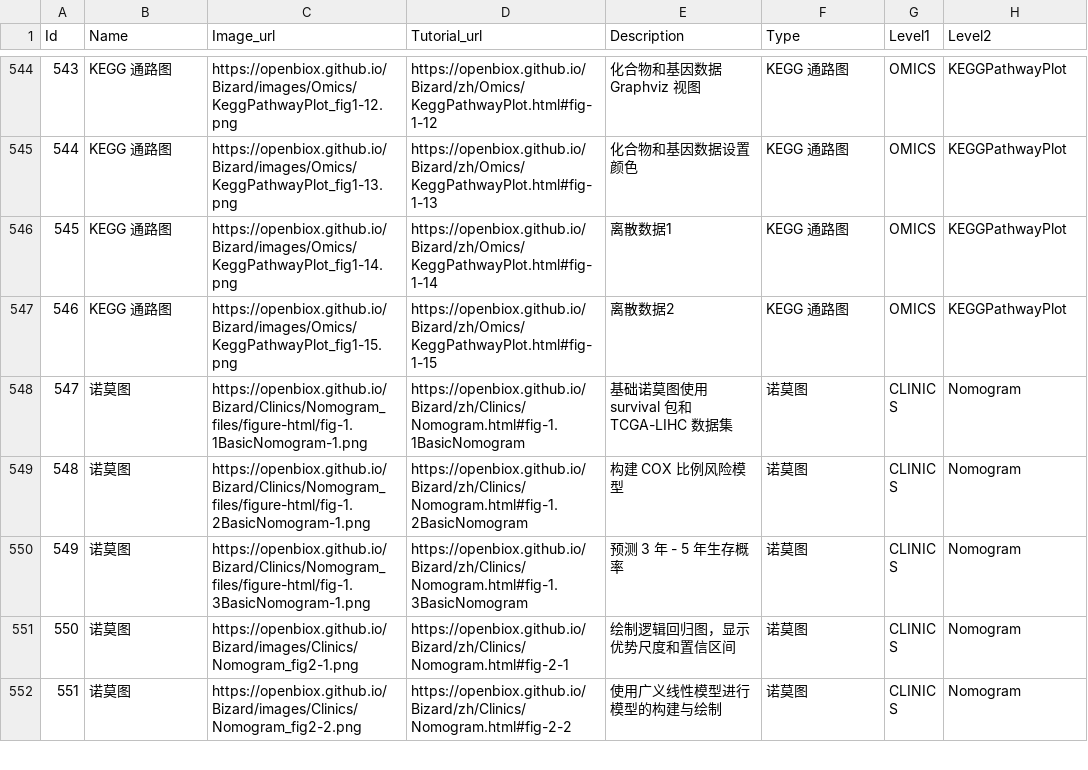
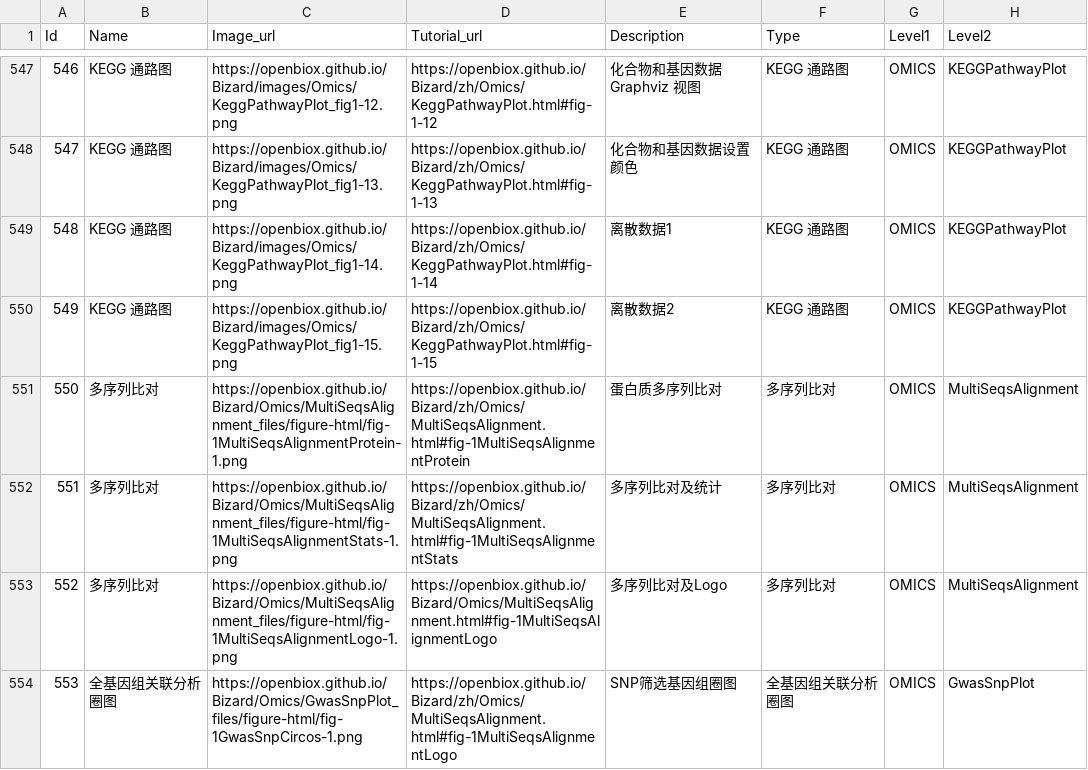
Before and after one commit to openbiox/Bizard, a CSV file: files/gallery_data_zh.csv, drawn as a sheet; only a part is shown, gaps mark what is left out; the shorter side is filled out with more unchanged rows; the diff covers the shown part only; the diff names each change by its address in the sheet, - before the commit and + after, or states it on an @@ line.

```diff
--- a/files/gallery_data_zh.csv
+++ b/files/gallery_data_zh.csv
@@ column A (Id) renumbered from row 424 down @@
+row 551: 550 | 多序列比对 | https://openbiox.github.io/Bizard/Omics/MultiSeqsAlignment_files/figure-html/fig-1MultiSeqsAlignmentProtein-1.png | https://openbiox.github.io/Bizard/zh/Omics/MultiSeqsAlignment.html#fig-1MultiSeqsAlignmentProtein | 蛋白质多序列比对 | 多序列比对 | OMICS | MultiSeqsAlignment
+row 552: 551 | 多序列比对 | https://openbiox.github.io/Bizard/Omics/MultiSeqsAlignment_files/figure-html/fig-1MultiSeqsAlignmentStats-1.png | https://openbiox.github.io/Bizard/zh/Omics/MultiSeqsAlignment.html#fig-1MultiSeqsAlignmentStats | 多序列比对及统计 | 多序列比对 | OMICS | MultiSeqsAlignment
+row 553: 552 | 多序列比对 | https://openbiox.github.io/Bizard/Omics/MultiSeqsAlignment_files/figure-html/fig-1MultiSeqsAlignmentLogo-1.png | https://openbiox.github.io/Bizard/Omics/MultiSeqsAlignment.html#fig-1MultiSeqsAlignmentLogo | 多序列比对及Logo | 多序列比对 | OMICS | MultiSeqsAlignment
+row 554: 553 | 全基因组关联分析圈图 | https://openbiox.github.io/Bizard/Omics/GwasSnpPlot_files/figure-html/fig-1GwasSnpCircos-1.png | https://openbiox.github.io/Bizard/zh/Omics/MultiSeqsAlignment.html#fig-1MultiSeqsAlignmentLogo | SNP筛选基因组圈图 | 全基因组关联分析圈图 | OMICS | GwasSnpPlot
```
Also changed, not shown: 6 added rows elsewhere in this file, files/gallery_data.csv.
